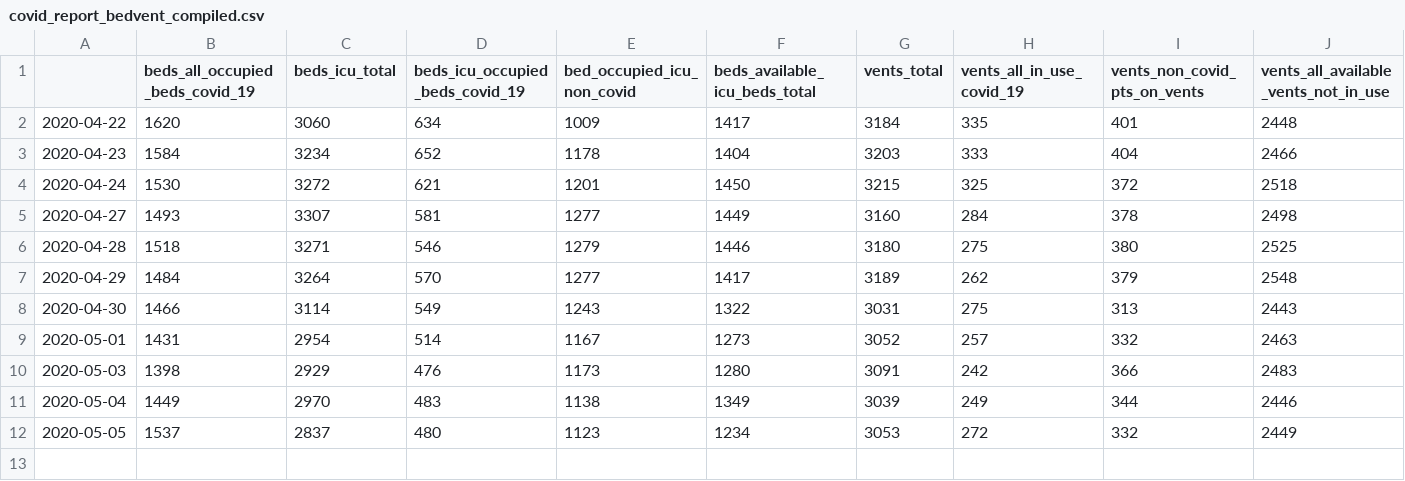
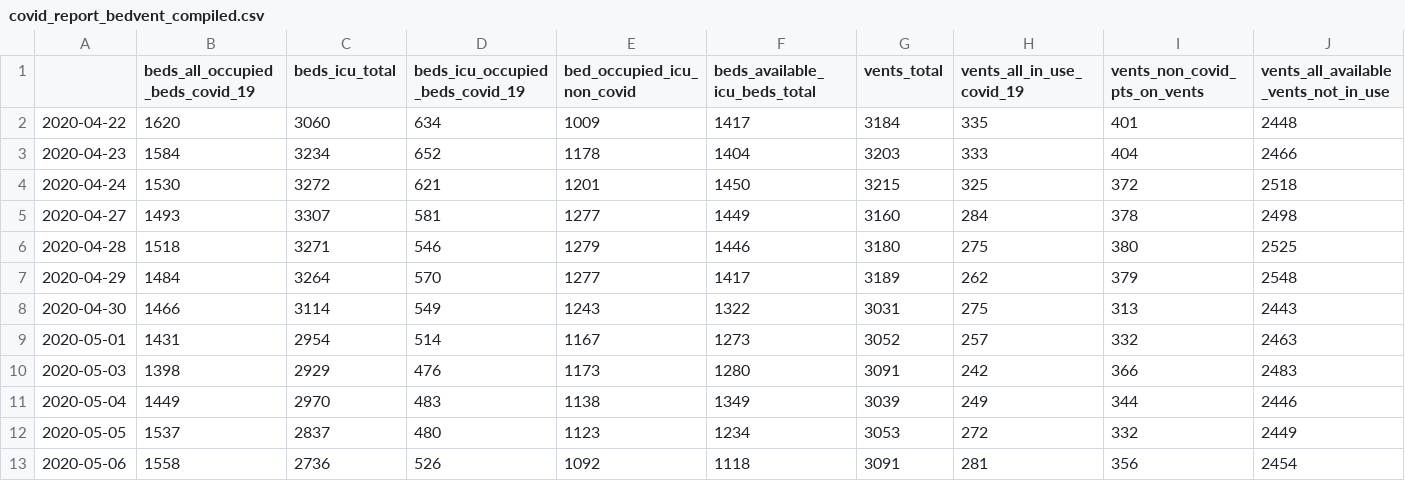
Before and after one commit to trimble/wiki_covid_tables, a CSV file: covid_report_bedvent_compiled.csv, drawn as a sheet; the diff names each change by its address in the sheet, - before the commit and + after, or states it on an @@ line.

Commit message:
Add today's data

```diff
--- a/covid_report_bedvent_compiled.csv
+++ b/covid_report_bedvent_compiled.csv
+row 13: 2020-05-06 | 1558 | 2736 | 526 | 1092 | 1118 | 3091 | 281 | 356 | 2454
```
